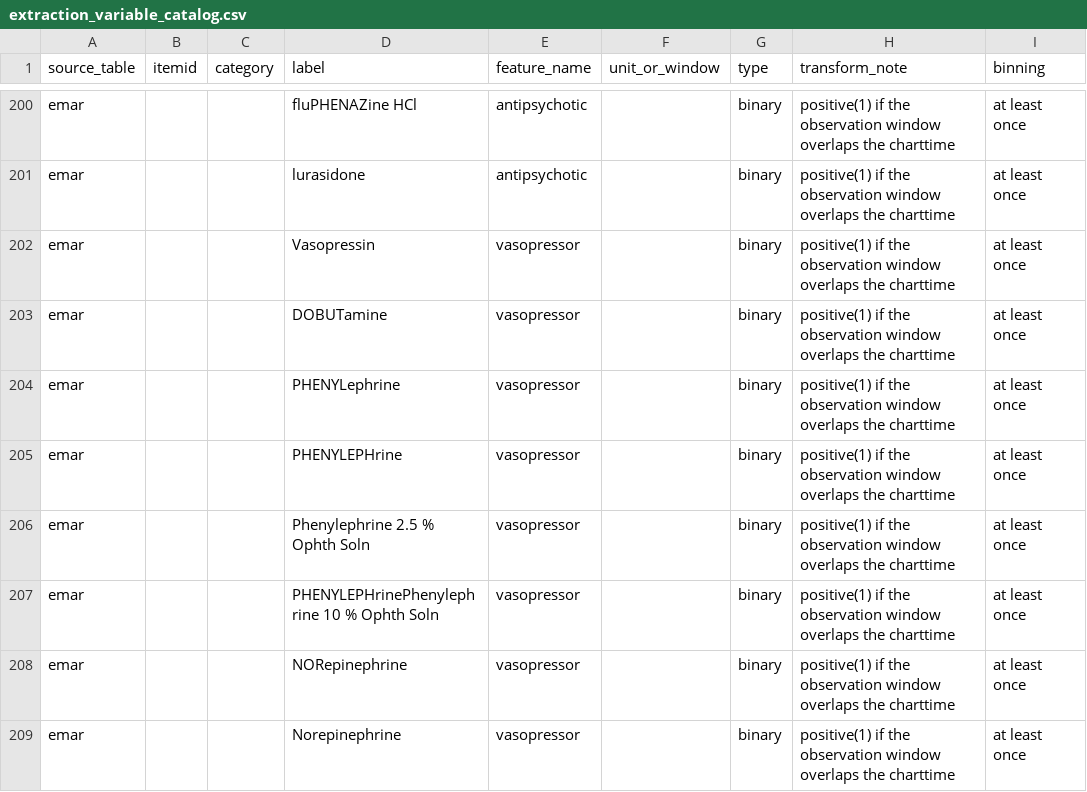
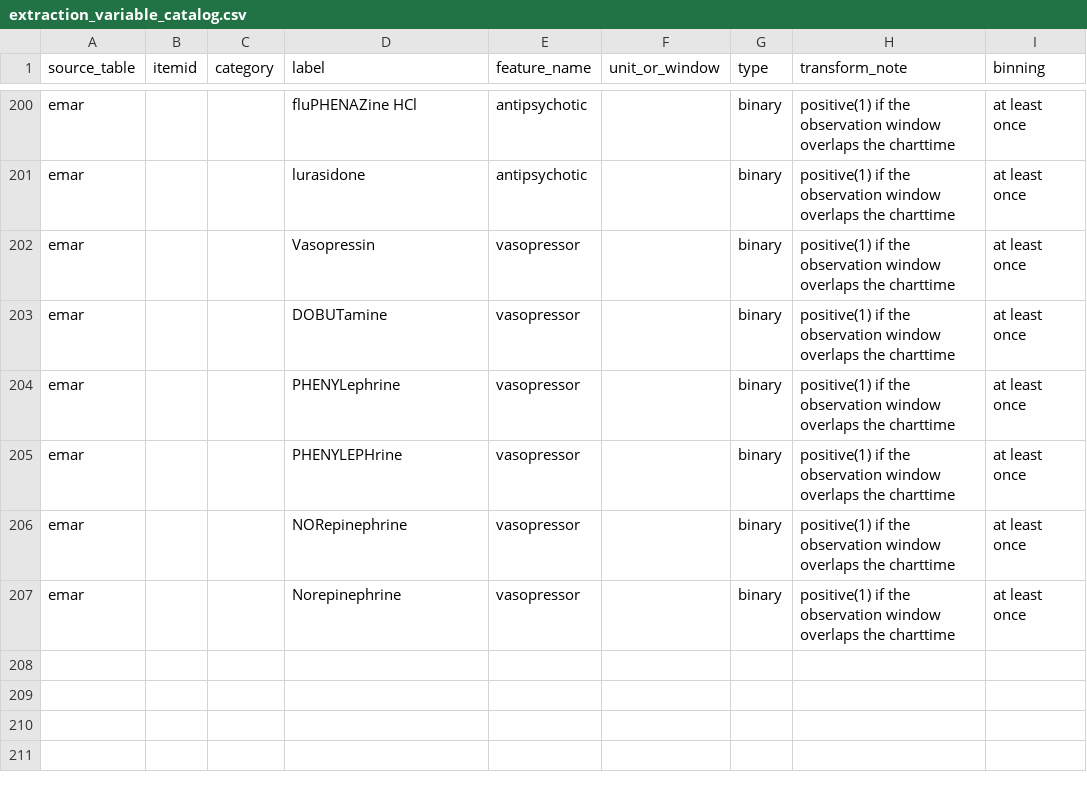
Before and after one commit to oneash98/Delirium-Prediction, a CSV file: Parkinson/src/extraction_variable_catalog.csv, drawn as a sheet; only a part is shown, gaps mark what is left out; the diff names each change by its address in the sheet, - before the commit and + after, or states it on an @@ line.

Commit message:
Remove ophtalmic solution

```diff
--- a/Parkinson/src/extraction_variable_catalog.csv
+++ b/Parkinson/src/extraction_variable_catalog.csv
-row 206: emar |  |  | Phenylephrine 2.5 % Ophth Soln | vasopressor |  | binary | positive(1) if the observation window overlaps the charttime | at least once
-row 207: emar |  |  | PHENYLEPHrinePhenylephrine 10 % Ophth Soln | vasopressor |  | binary | positive(1) if the observation window overlaps the charttime | at least once
```
